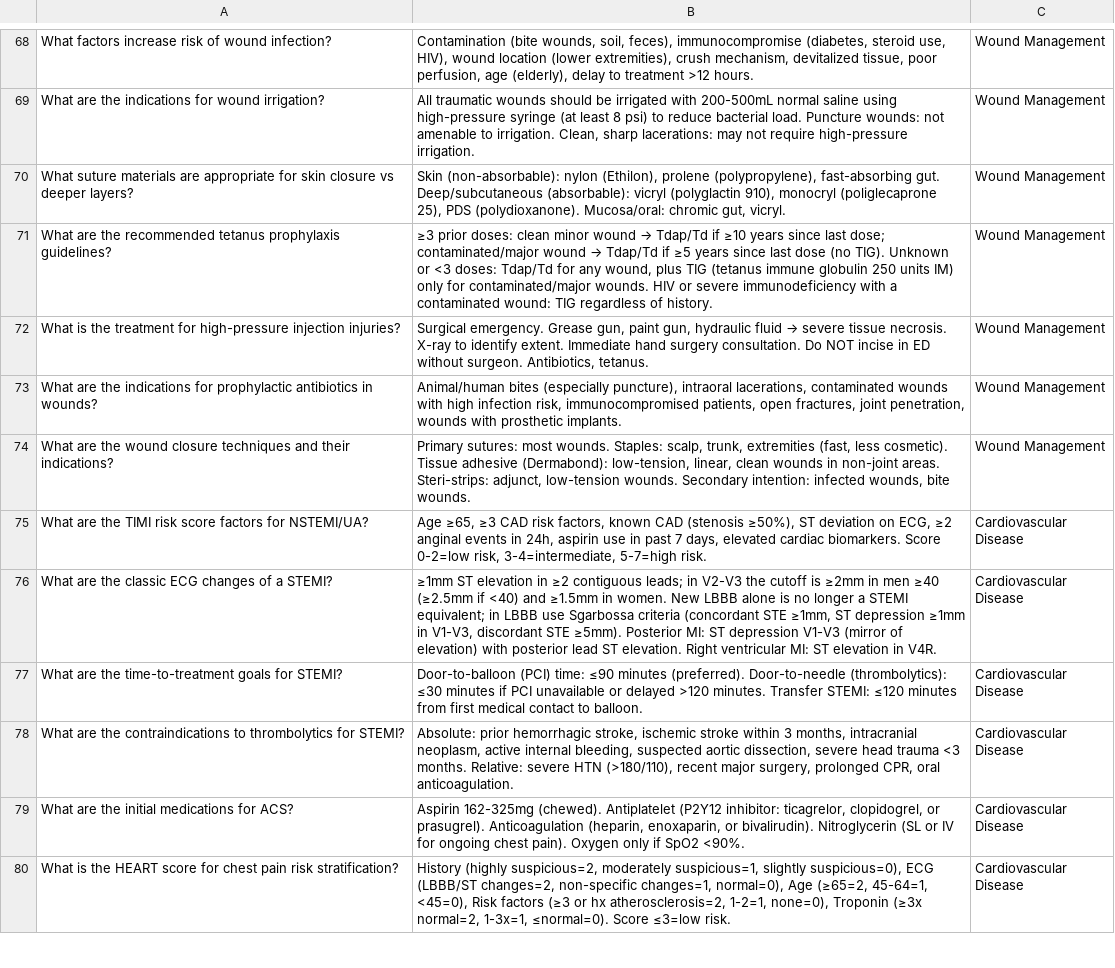
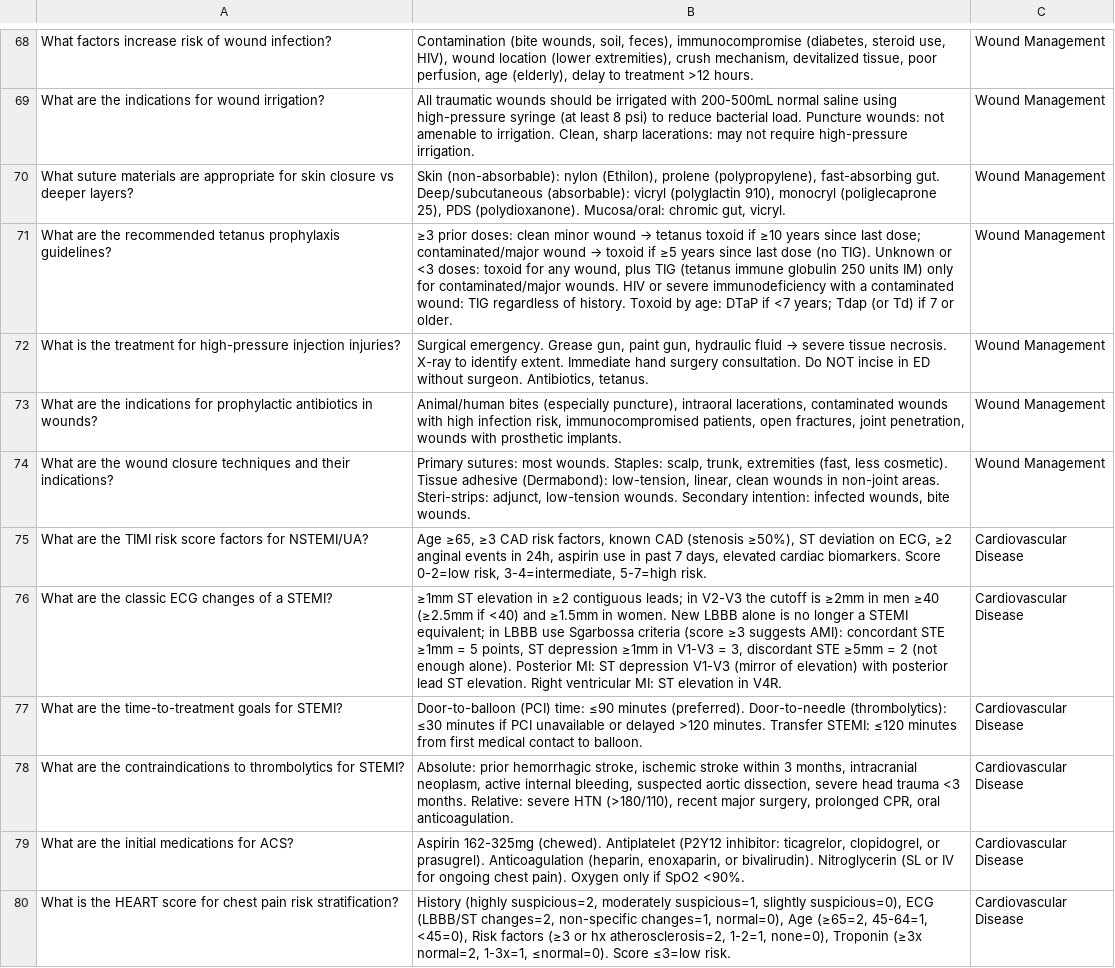
Before and after one commit to tac02189/flashcards-for-residents, a CSV file: Tintinalli_EM_Flashcards.csv, drawn as a sheet; only a part is shown, gaps mark what is left out; the diff covers the shown part only.

```diff
--- a/Tintinalli_EM_Flashcards.csv
+++ b/Tintinalli_EM_Flashcards.csv
@@ -70,3 +70,3 @@ What are the indications for wound irrigation?,"All traumatic wounds should be i
 What suture materials are appropriate for skin closure vs deeper layers?,"Skin (non-absorbable): nylon (Ethilon), prolene (polypropylene), fast-absorbing gut. Deep/subcutaneous (absorbable): vicryl (polyglactin 910), monocryl (poliglecaprone 25), PDS (polydioxanone). Mucosa/oral: chromic gut, vicryl.",Wound Management
-What are the recommended tetanus prophylaxis guidelines?,"≥3 prior doses: clean minor wound → Tdap/Td if ≥10 years since last dose; contaminated/major wound → Tdap/Td if ≥5 years since last dose (no TIG). Unknown or <3 doses: Tdap/Td for any wound, plus TIG (tetanus immune globulin 250 units IM) only for contaminated/major wounds. HIV or severe immunodeficiency with a contaminated wound: TIG regardless of history.",Wound Management
+What are the recommended tetanus prophylaxis guidelines?,"≥3 prior doses: clean minor wound → tetanus toxoid if ≥10 years since last dose; contaminated/major wound → toxoid if ≥5 years since last dose (no TIG). Unknown or <3 doses: toxoid for any wound, plus TIG (tetanus immune globulin 250 units IM) only for contaminated/major wounds. HIV or severe immunodeficiency with a contaminated wound: TIG regardless of history. Toxoid by age: DTaP if <7 years; Tdap (or Td) if 7 or older.",Wound Management
 What is the treatment for high-pressure injection injuries?,"Surgical emergency. Grease gun, paint gun, hydraulic fluid → severe tissue necrosis. X-ray to identify extent. Immediate hand surgery consultation. Do NOT incise in ED without surgeon. Antibiotics, tetanus.",Wound Management
@@ -75,3 +75,3 @@ What are the wound closure techniques and their indications?,"Primary sutures: m
 What are the TIMI risk score factors for NSTEMI/UA?,"Age ≥65, ≥3 CAD risk factors, known CAD (stenosis ≥50%), ST deviation on ECG, ≥2 anginal events in 24h, aspirin use in past 7 days, elevated cardiac biomarkers. Score 0-2=low risk, 3-4=intermediate, 5-7=high risk.",Cardiovascular Disease
-What are the classic ECG changes of a STEMI?,"≥1mm ST elevation in ≥2 contiguous leads; in V2-V3 the cutoff is ≥2mm in men ≥40 (≥2.5mm if <40) and ≥1.5mm in women. New LBBB alone is no longer a STEMI equivalent; in LBBB use Sgarbossa criteria (concordant STE ≥1mm, ST depression ≥1mm in V1-V3, discordant STE ≥5mm). Posterior MI: ST depression V1-V3 (mirror of elevation) with posterior lead ST elevation. Right ventricular MI: ST elevation in V4R.",Cardiovascular Disease
+What are the classic ECG changes of a STEMI?,"≥1mm ST elevation in ≥2 contiguous leads; in V2-V3 the cutoff is ≥2mm in men ≥40 (≥2.5mm if <40) and ≥1.5mm in women. New LBBB alone is no longer a STEMI equivalent; in LBBB use Sgarbossa criteria (score ≥3 suggests AMI): concordant STE ≥1mm = 5 points, ST depression ≥1mm in V1-V3 = 3, discordant STE ≥5mm = 2 (not enough alone). Posterior MI: ST depression V1-V3 (mirror of elevation) with posterior lead ST elevation. Right ventricular MI: ST elevation in V4R.",Cardiovascular Disease
 What are the time-to-treatment goals for STEMI?,Door-to-balloon (PCI) time: ≤90 minutes (preferred). Door-to-needle (thrombolytics): ≤30 minutes if PCI unavailable or delayed >120 minutes. Transfer STEMI: ≤120 minutes from first medical contact to balloon.,Cardiovascular Disease
```
Also changed, not shown: 19 edited cells elsewhere in this file.
